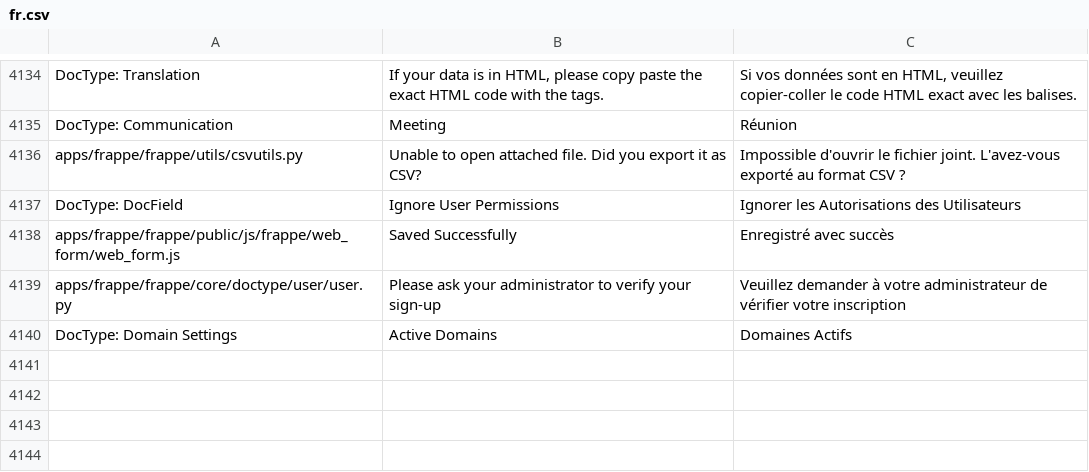
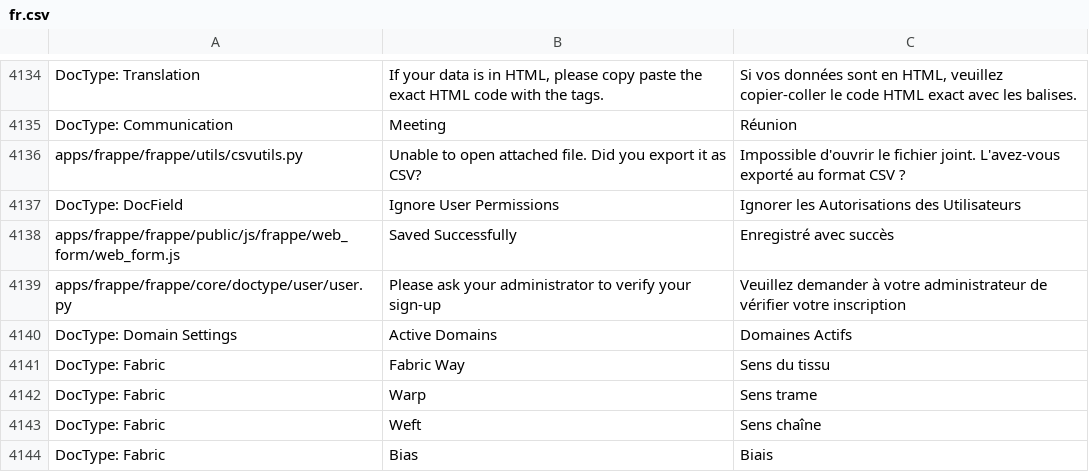
Before and after one commit to kalpit-tech/frappe, a CSV file: frappe/translations/fr.csv, drawn as a sheet; only a part is shown, gaps mark what is left out; the diff names each change by its address in the sheet, - before the commit and + after, or states it on an @@ line.

Commit message:
add fabric way translations to fr

```diff
--- a/frappe/translations/fr.csv
+++ b/frappe/translations/fr.csv
+row 4141: DocType: Fabric | Fabric Way | Sens du tissu
+row 4142: DocType: Fabric | Warp | Sens trame
+row 4143: DocType: Fabric | Weft | Sens chaîne
+row 4144: DocType: Fabric | Bias | Biais
```
Also changed, not shown: 1 other file.
